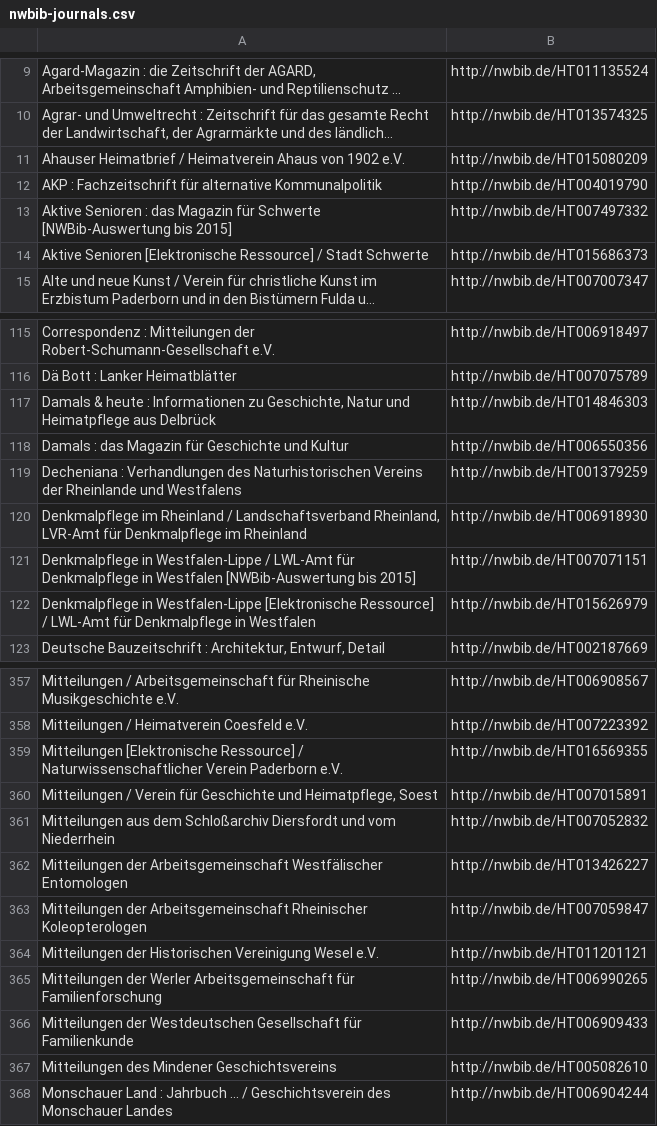
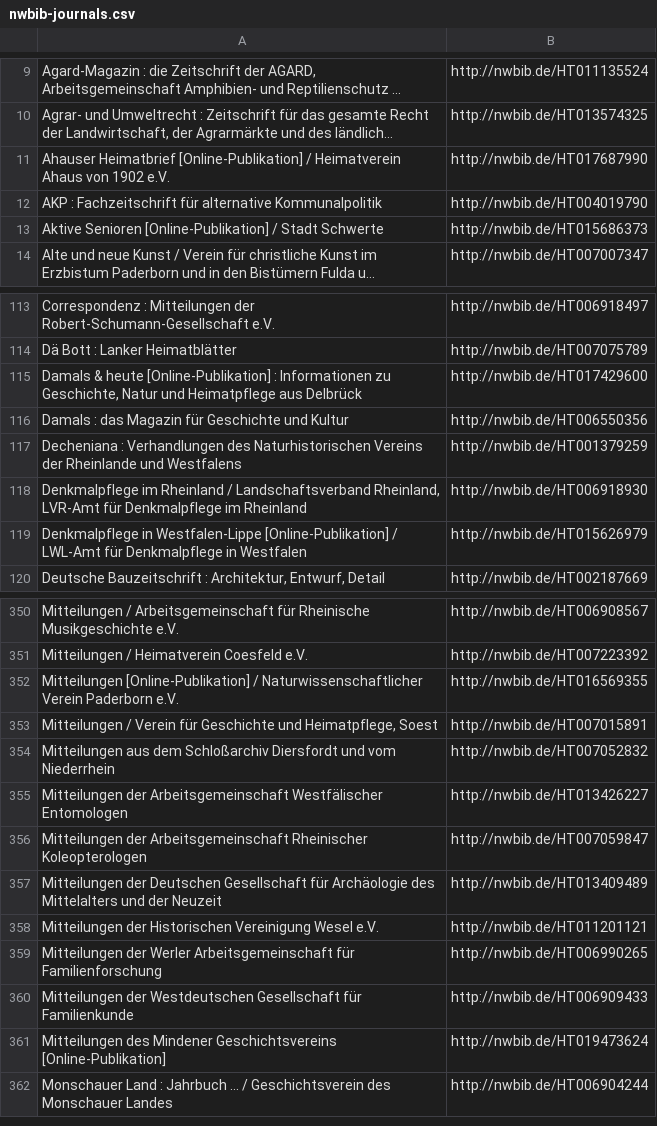
Before and after one commit to hbz/nwbib, a CSV file: conf/nwbib-journals.csv, drawn as a sheet; only a part is shown, gaps mark what is left out; long unchanged cells end in …; removed rows and columns are numbered as before the commit, all else as after; the diff covers the shown part only; the diff names each change by its address in the sheet, - before the commit and + after, or states it on an @@ line.

Commit message:
Update journals list based on current CSV file
See https://github.com/hbz/nwbib/issues/417

```diff
--- a/conf/nwbib-journals.csv
+++ b/conf/nwbib-journals.csv
-row 11: Ahauser Heimatbrief / Heimatverein Ahaus von 1902 e.V. | http://nwbib.de/HT015080209
+row 11: Ahauser Heimatbrief [Online-Publikation] / Heimatverein Ahaus von 1902 e.V. | http://nwbib.de/HT017687990
-row 13: Aktive Senioren : das Magazin für Schwerte [NWBib-Auswertung bis 2015] | http://nwbib.de/HT007497332
-A13: Aktive Senioren [Elektronische Ressource] / Stadt…
+A13: Aktive Senioren [Online-Publikation] / Stadt…
-row 117: Damals & heute : Informationen zu Geschichte, Natur und Heimatpflege aus Delbrück | http://nwbib.de/HT014846303
+row 115: Damals & heute [Online-Publikation] : Informationen zu Geschichte, Natur und Heimatpflege aus Delbrück | http://nwbib.de/HT017429600
-row 121: Denkmalpflege in Westfalen-Lippe / LWL-Amt für Denkmalpflege in Westfalen [NWBib-Auswertung bis 2015] | http://nwbib.de/HT007071151
-A119: …in Westfalen-Lippe [Elektronische Ressource] / LWL-Amt…
+A119: …in Westfalen-Lippe [Online-Publikation] / LWL-Amt…
-A352: Mitteilungen [Elektronische Ressource] / Naturwissenschaftlicher…
+A352: Mitteilungen [Online-Publikation] / Naturwissenschaftlicher…
+row 357: Mitteilungen der Deutschen Gesellschaft für Archäologie des Mittelalters und der Neuzeit | http://nwbib.de/HT013409489
-row 367: Mitteilungen des Mindener Geschichtsvereins | http://nwbib.de/HT005082610
+row 361: Mitteilungen des Mindener Geschichtsvereins [Online-Publikation] | http://nwbib.de/HT019473624
```
Also changed, not shown: 16 added rows, 21 removed rows and 24 edited cells elsewhere in this file, 2 other files.
